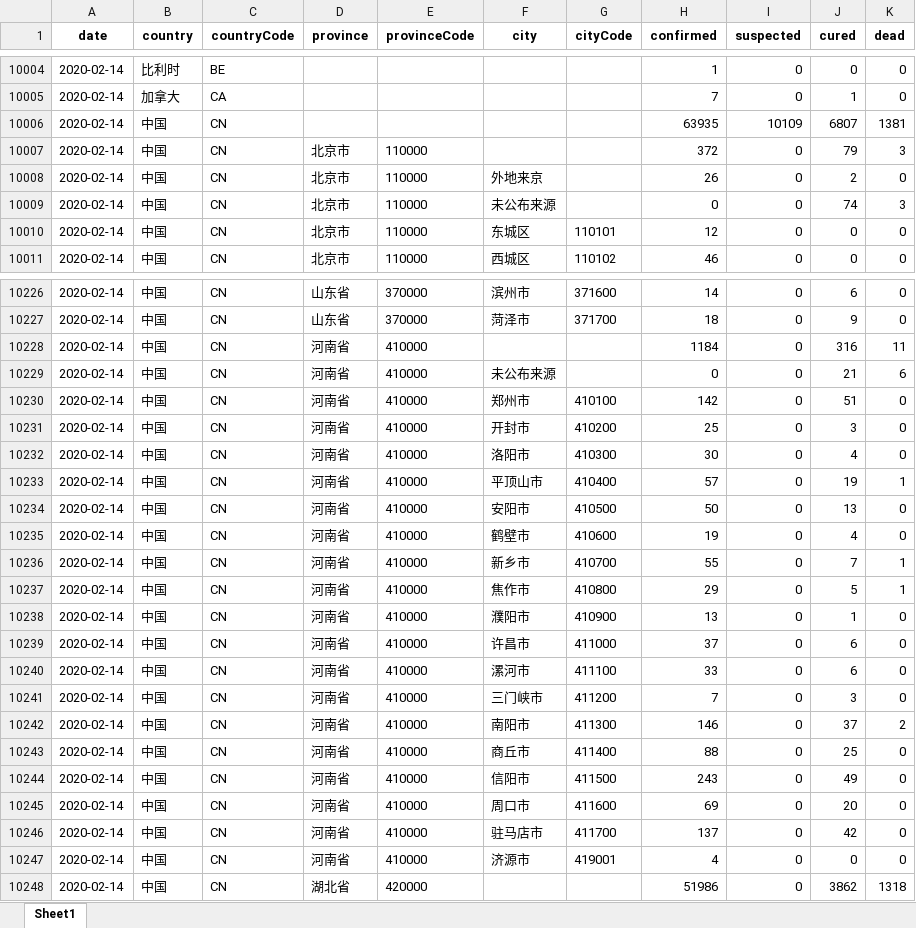
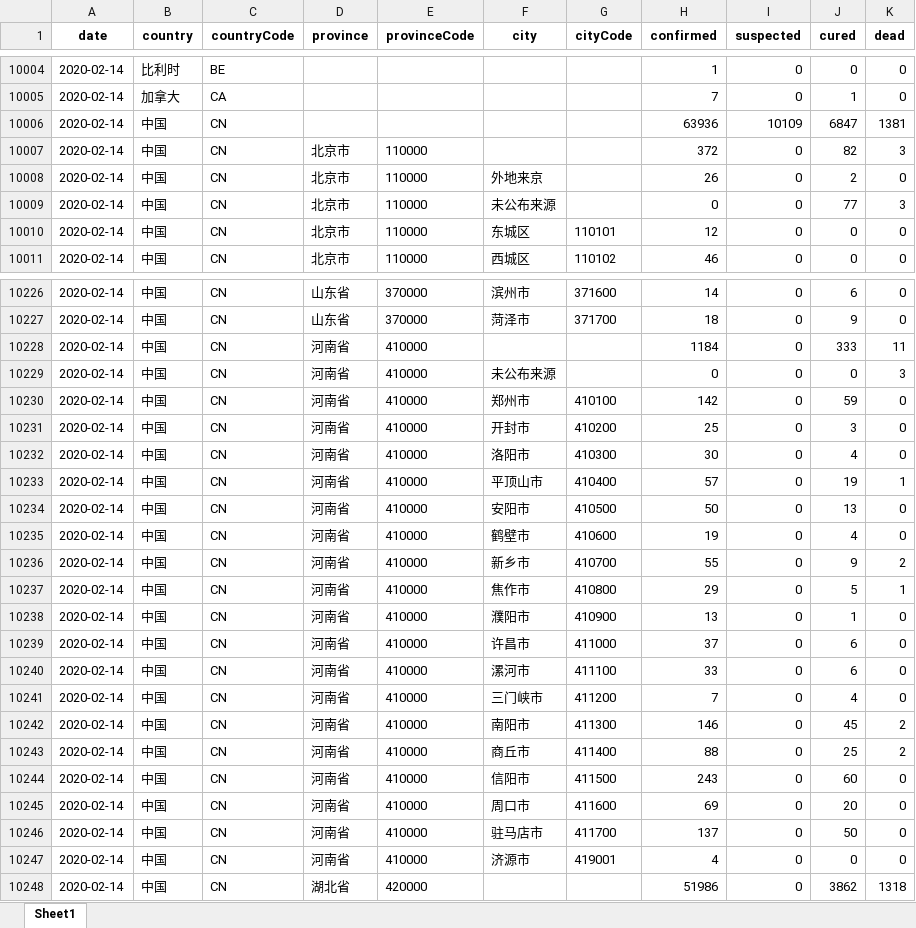
Before and after one commit to canghailan/Wuhan-2019-nCoV, an Excel workbook: Wuhan-2019-nCoV.xlsx, sheet Sheet1, drawn as a sheet; only a part is shown, gaps mark what is left out; values as stored, in another font and other column widths than the file's, no borders; the diff covers the shown part only; the diff names each change by its address in the sheet, - before the commit and + after, or states it on an @@ line.

```diff
--- a/Wuhan-2019-nCoV.xlsx (sheet Sheet1)
+++ b/Wuhan-2019-nCoV.xlsx (sheet Sheet1)
-H10006 (confirmed): 63935
+H10006 (confirmed): 63936
-J10006 (cured): 6807
+J10006 (cured): 6847
-J10007 (cured): 79
+J10007 (cured): 82
-J10009 (cured): 74
+J10009 (cured): 77
-J10228 (cured): 316
+J10228 (cured): 333
-J10229 (cured): 21
+J10229 (cured): 0
-K10229 (dead): 6
+K10229 (dead): 3
-J10230 (cured): 51
+J10230 (cured): 59
-J10236 (cured): 7
+J10236 (cured): 9
-K10236 (dead): 1
+K10236 (dead): 2
-J10241 (cured): 3
+J10241 (cured): 4
-J10242 (cured): 37
+J10242 (cured): 45
-K10243 (dead): 0
+K10243 (dead): 2
-J10244 (cured): 49
+J10244 (cured): 60
-J10246 (cured): 42
+J10246 (cured): 50
```
Also changed, not shown: 13 edited cells elsewhere in this sheet, 2 other files.
